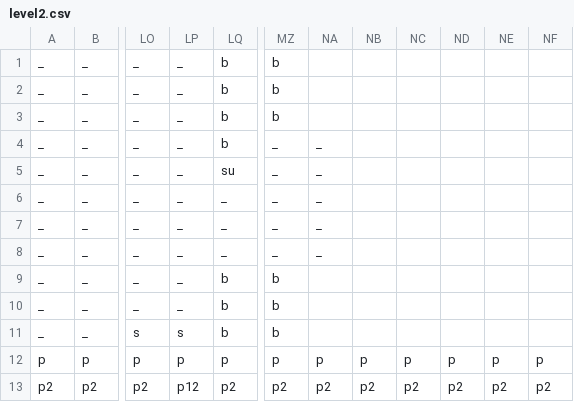
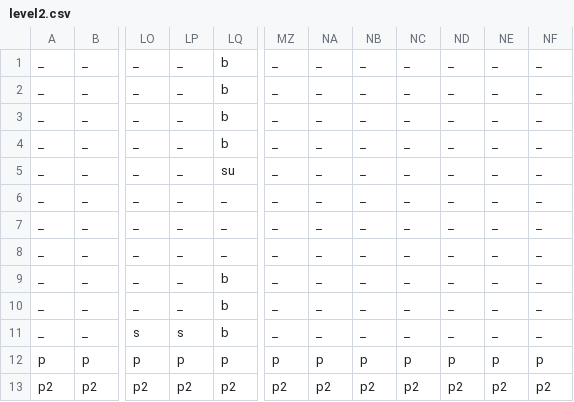
Before and after one commit to owiga/CubeDash, a CSV file: levels/level2.csv, drawn as a sheet; only a part is shown, gaps mark what is left out; the diff names each change by its address in the sheet, - before the commit and + after, or states it on an @@ line.

```diff
--- a/levels/level2.csv
+++ b/levels/level2.csv
-MZ1:MZ3: b
+MZ1:MZ3: _
-NA1:NA3: (empty)
+NA1:NA3: _
-NB1:NB11: (empty)
+NB1:NB11: _
-NC1:NC11: (empty)
+NC1:NC11: _
-ND1:ND11: (empty)
+ND1:ND11: _
-NE1:NE11: (empty)
+NE1:NE11: _
-NF1:NF11: (empty)
+NF1:NF11: _
-MZ9:MZ11: b
+MZ9:MZ11: _
-NA9:NA11: (empty)
+NA9:NA11: _
-LP13: p12
+LP13: p2
```
Also changed, not shown: levels/level1.csv, 12 other files.
